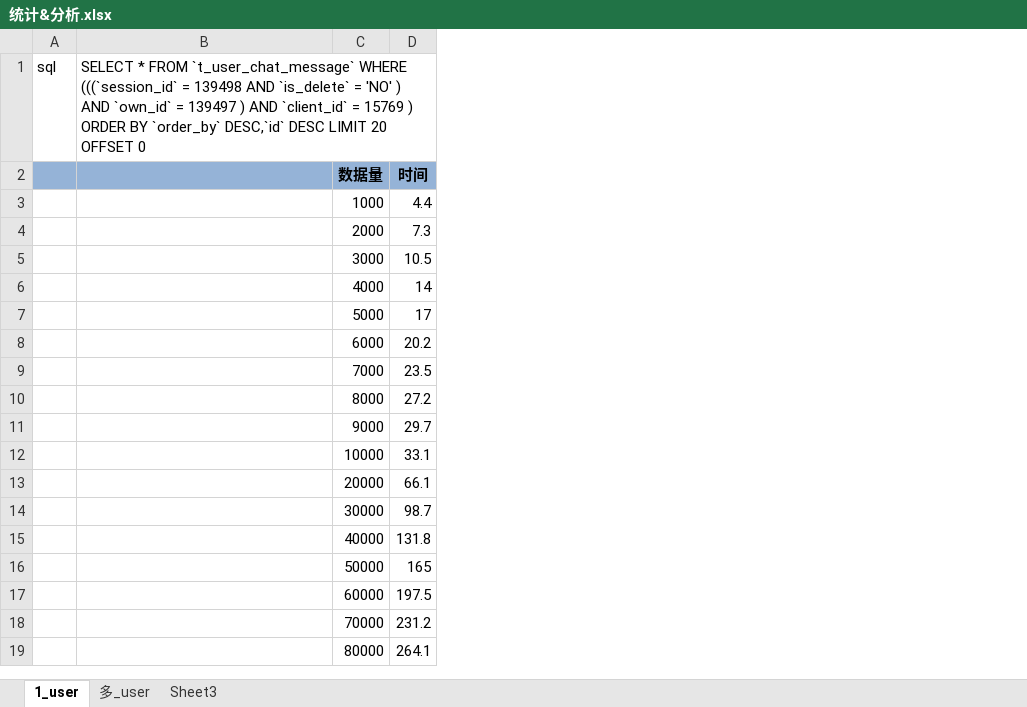
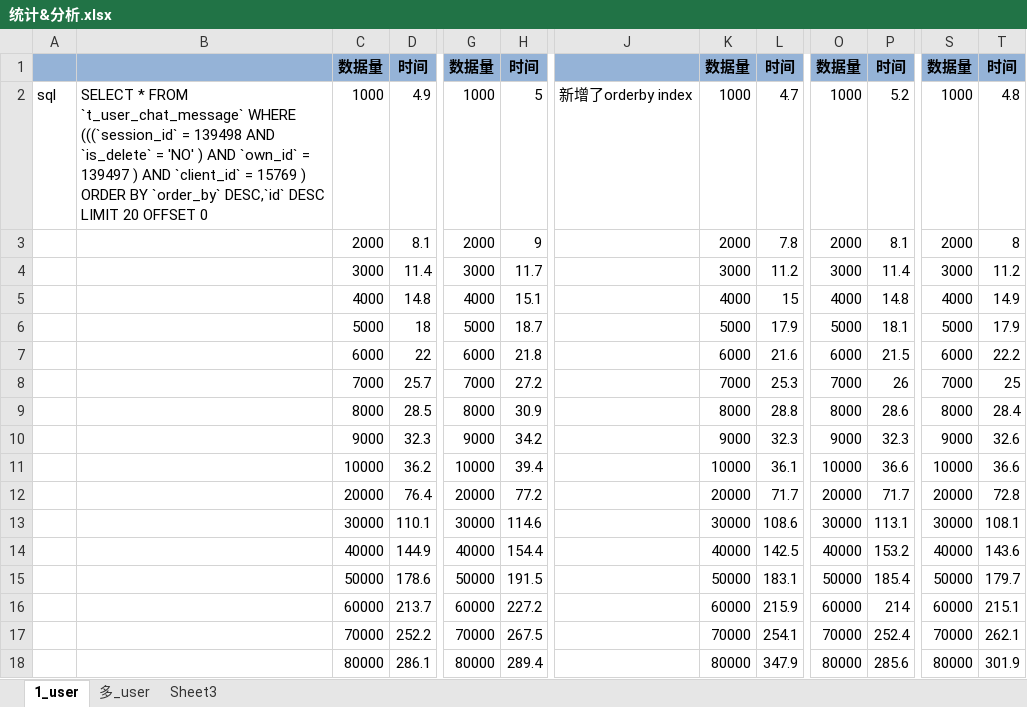
Before and after one commit to luhuajcdd/database-tuning, an Excel workbook: database/统计&分析.xlsx, sheet 1_user, drawn as a sheet; only a part is shown, gaps mark what is left out; values as stored, in another font and other column widths than the file's, no borders; charts and pictures not drawn; removed rows and columns are numbered as before the commit, all else as after; rows hold the shown columns only; the diff covers the shown part only; the diff names each change by its address in the sheet, - before the commit and + after, or states it on an @@ line.

```diff
--- a/database/统计&分析.xlsx (sheet 1_user)
+++ b/database/统计&分析.xlsx (sheet 1_user)
-column D, rows 2-19: 时间 | 4.4 | 7.3 | 10.5 | 14 | 17 | 20.2 | 23.5 | 27.2 | 29.7 | 33.1 | 66.1 | 98.7 | 131.8 | 165 | 197.5 | 231.2 | 264.1
+column D, rows 1-18: 时间 | 4.9 | 8.1 | 11.4 | 14.8 | 18 | 22 | 25.7 | 28.5 | 32.3 | 36.2 | 76.4 | 110.1 | 144.9 | 178.6 | 213.7 | 252.2 | 286.1
+column G, rows 1-18: 数据量 | 1000 | 2000 | 3000 | 4000 | 5000 | 6000 | 7000 | 8000 | 9000 | 10000 | 20000 | 30000 | 40000 | 50000 | 60000 | 70000 | 80000
+column H, rows 1-18: 时间 | 5 | 9 | 11.7 | 15.1 | 18.7 | 21.8 | 27.2 | 30.9 | 34.2 | 39.4 | 77.2 | 114.6 | 154.4 | 191.5 | 227.2 | 267.5 | 289.4
+column J, row 2: 新增了orderby index
+column K, rows 1-18: 数据量 | 1000 | 2000 | 3000 | 4000 | 5000 | 6000 | 7000 | 8000 | 9000 | 10000 | 20000 | 30000 | 40000 | 50000 | 60000 | 70000 | 80000
+column L, rows 1-18: 时间 | 4.7 | 7.8 | 11.2 | 15 | 17.9 | 21.6 | 25.3 | 28.8 | 32.3 | 36.1 | 71.7 | 108.6 | 142.5 | 183.1 | 215.9 | 254.1 | 347.9
+column O, rows 1-18: 数据量 | 1000 | 2000 | 3000 | 4000 | 5000 | 6000 | 7000 | 8000 | 9000 | 10000 | 20000 | 30000 | 40000 | 50000 | 60000 | 70000 | 80000
+column P, rows 1-18: 时间 | 5.2 | 8.1 | 11.4 | 14.8 | 18.1 | 21.5 | 26 | 28.6 | 32.3 | 36.6 | 71.7 | 113.1 | 153.2 | 185.4 | 214 | 252.4 | 285.6
+column S, rows 1-18: 数据量 | 1000 | 2000 | 3000 | 4000 | 5000 | 6000 | 7000 | 8000 | 9000 | 10000 | 20000 | 30000 | 40000 | 50000 | 60000 | 70000 | 80000
+column T, rows 1-18: 时间 | 4.8 | 8 | 11.2 | 14.9 | 17.9 | 22.2 | 25 | 28.4 | 32.6 | 36.6 | 72.8 | 108.1 | 143.6 | 179.7 | 215.1 | 262.1 | 301.9
-row 1: sql | SELECT * FROM `t_user_chat_message` WHERE (((`session_id` = 139498 AND `is_delete` = 'NO' ) AND `own_id` = 139497 ) AND `client_id` = 15769 ) ORDER BY `order_by` DESC,`id` DESC LIMIT 20 OFFSET 0
-A2: (empty)
+A2: sql
-B2: (empty)
+B2: SELECT * FROM `t_user_chat_message` WHERE (((`session_id` = 139498 AND `is_delete` = 'NO' ) AND `own_id` = 139497 ) AND `client_id` = 15769 ) ORDER BY `order_by` DESC,`id` DESC LIMIT 20 OFFSET 0
```
Also changed, not shown: 7 added columns elsewhere in this sheet, sheet 多_user, charts or pictures, 3 other files.
